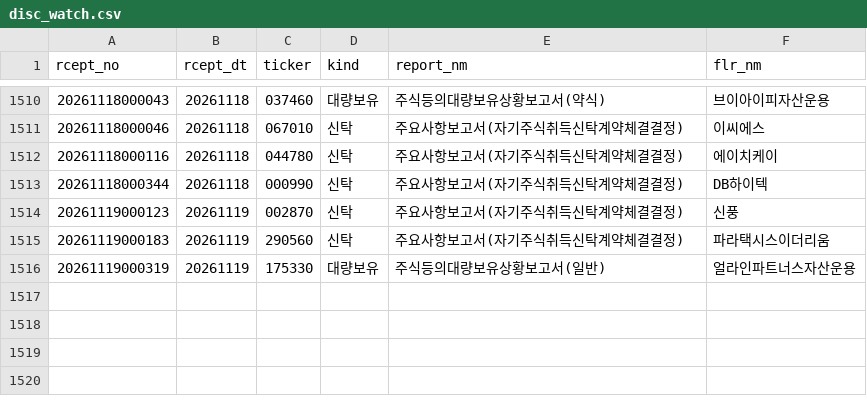
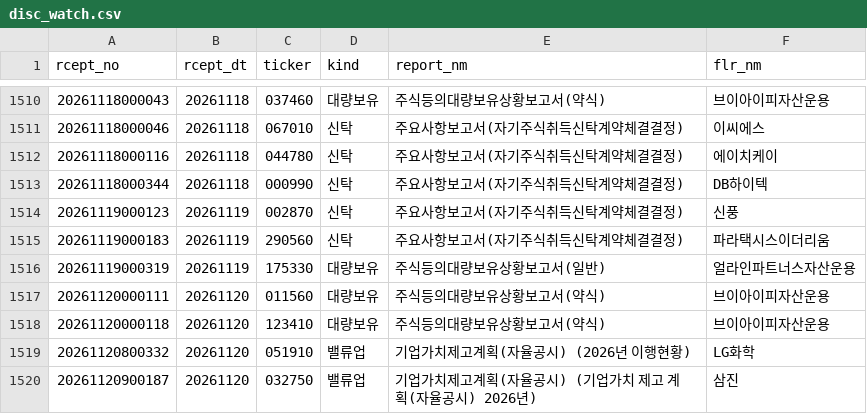
Before and after one commit to bamhobak/kospi-volume, a CSV file: data/disc_watch.csv, drawn as a sheet; only a part is shown, gaps mark what is left out.

Commit message:
data: 2026-11-20

```diff
--- a/data/disc_watch.csv
+++ b/data/disc_watch.csv
@@ -1516 +1516,5 @@ rcept_no,rcept_dt,ticker,kind,report_nm,flr_nm
 20261119000319,20261119,175330,대량보유,주식등의대량보유상황보고서(일반),얼라인파트너스자산운용
+20261120000111,20261120,011560,대량보유,주식등의대량보유상황보고서(약식),브이아이피자산운용
+20261120000118,20261120,123410,대량보유,주식등의대량보유상황보고서(약식),브이아이피자산운용
+20261120800332,20261120,051910,밸류업,기업가치제고계획(자율공시)              (2026년 이행현황),LG화학
+20261120900187,20261120,032750,밸류업,기업가치제고계획(자율공시)              (기업가치 제고 계획(자율공시) 2026년),삼진
```
Also changed, not shown: data/attn_watch.csv, 1 other file.
